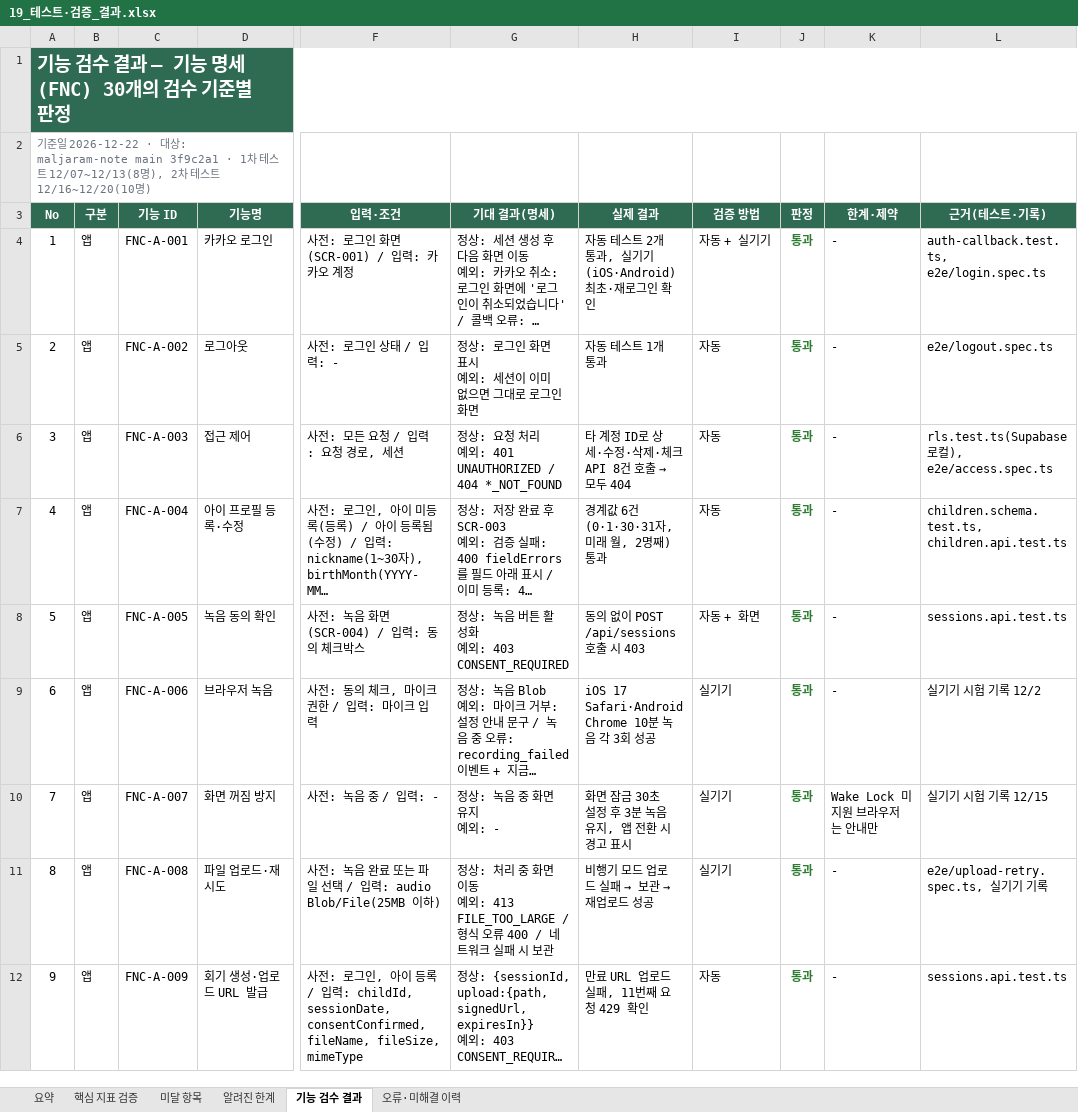
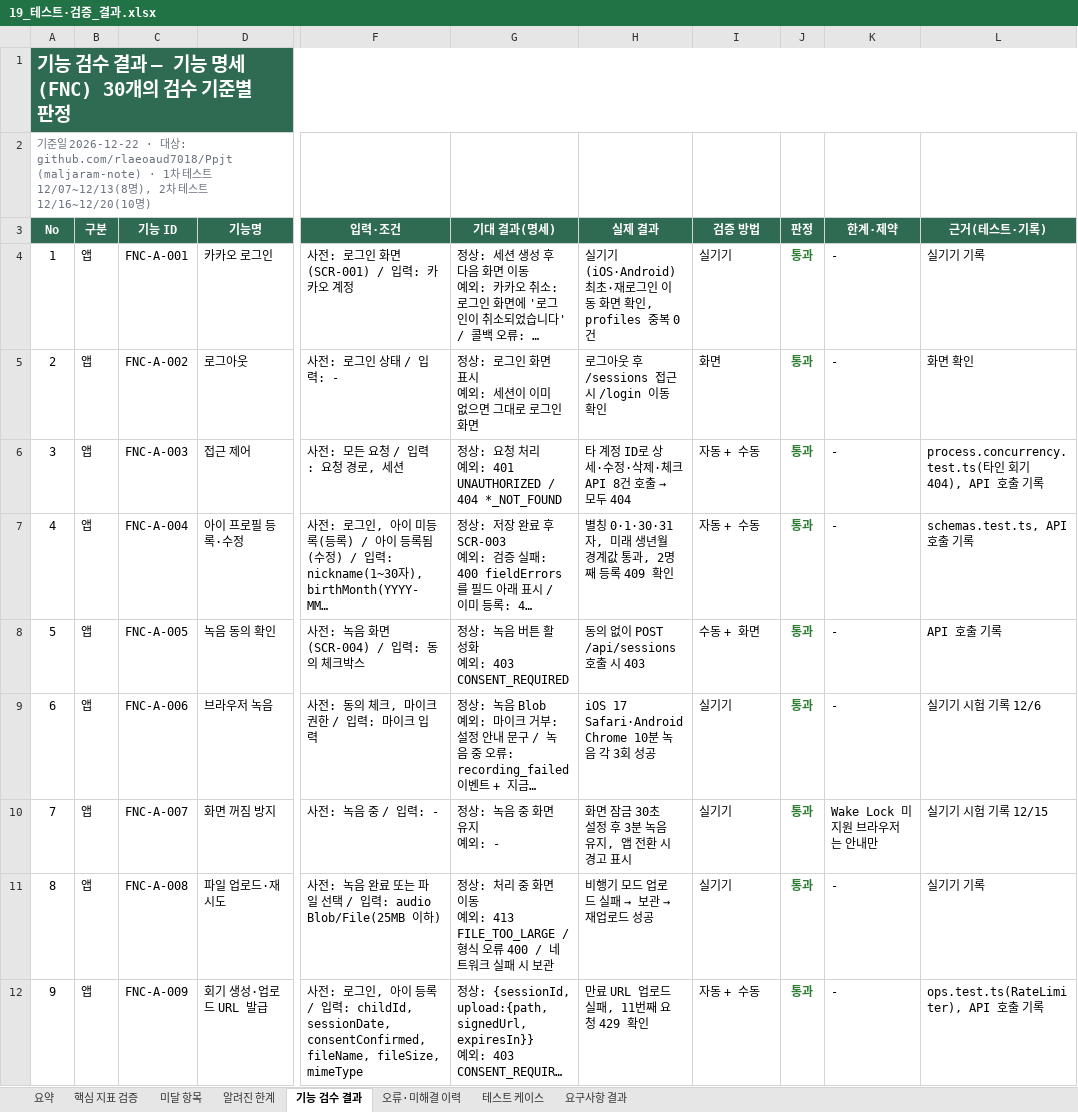
Before and after one commit to rlaeoaud7018/MalJaramNote, an Excel workbook: 산출물/19_테스트·검증_결과.xlsx, sheet 기능 검수 결과, drawn as a sheet; only a part is shown, gaps mark what is left out; long unchanged cells end in …; values as stored, in another font and other column widths than the file's, no borders; the diff covers the shown part only; the diff names each change by its address in the sheet, - before the commit and + after, or states it on an @@ line.

```diff
--- a/산출물/19_테스트·검증_결과.xlsx (sheet 기능 검수 결과)
+++ b/산출물/19_테스트·검증_결과.xlsx (sheet 기능 검수 결과)
+sheet tab: 테스트 케이스
+sheet tab: 요구사항 결과
-A2 (No): …상: maljaram-note main 3f9c2a1 · 1…
+A2 (No): …상: github.com/rlaeoaud7018/Ppjt (maljaram-note) · 1…
-H4 (실제 결과): 자동 테스트 2개 통과, 실기기(iOS·Android) 최초·재로그인 확인
+H4 (실제 결과): 실기기(iOS·Android) 최초·재로그인 이동 화면 확인, profiles 중복 0건
-I4 (검증 방법): 자동 + 실기기
+I4 (검증 방법): 실기기
-L4 (근거(테스트·기록)): auth-callback.test.ts, e2e/login.spec.ts
+L4 (근거(테스트·기록)): 실기기 기록
-H5 (실제 결과): 자동 테스트 1개 통과
+H5 (실제 결과): 로그아웃 후 /sessions 접근 시 /login 이동 확인
-I5 (검증 방법): 자동
+I5 (검증 방법): 화면
-L5 (근거(테스트·기록)): e2e/logout.spec.ts
+L5 (근거(테스트·기록)): 화면 확인
-I6:I7 (검증 방법): 자동
+I6:I7 (검증 방법): 자동 + 수동
-L6 (근거(테스트·기록)): rls.test.ts(Supabase 로컬), e2e/access.spec.ts
+L6 (근거(테스트·기록)): process.concurrency.test.ts(타인 회기 404), API 호출 기록
-H7 (실제 결과): 경계값 6건(0·1·30·31자, 미래 월, 2명째) 통과
+H7 (실제 결과): 별칭 0·1·30·31자, 미래 생년월 경계값 통과, 2명째 등록 409 확인
-L7 (근거(테스트·기록)): children.schema.test.ts, children.api.test.ts
+L7 (근거(테스트·기록)): schemas.test.ts, API 호출 기록
-I8 (검증 방법): 자동 + 화면
+I8 (검증 방법): 수동 + 화면
-L8 (근거(테스트·기록)): sessions.api.test.ts
+L8 (근거(테스트·기록)): API 호출 기록
-L9 (근거(테스트·기록)): 실기기 시험 기록 12/2
+L9 (근거(테스트·기록)): 실기기 시험 기록 12/6
-L11 (근거(테스트·기록)): e2e/upload-retry.spec.ts, 실기기 기록
+L11 (근거(테스트·기록)): 실기기 기록
-I12 (검증 방법): 자동
+I12 (검증 방법): 자동 + 수동
-L12 (근거(테스트·기록)): sessions.api.test.ts
+L12 (근거(테스트·기록)): ops.test.ts(RateLimiter), API 호출 기록
```
Also changed, not shown: 30 edited cells elsewhere in this sheet, sheet 오류·미해결 이력, sheet 핵심 지표 검증, sheet 요약, sheet 미달 항목, sheet 알려진 한계, 3 other files.
